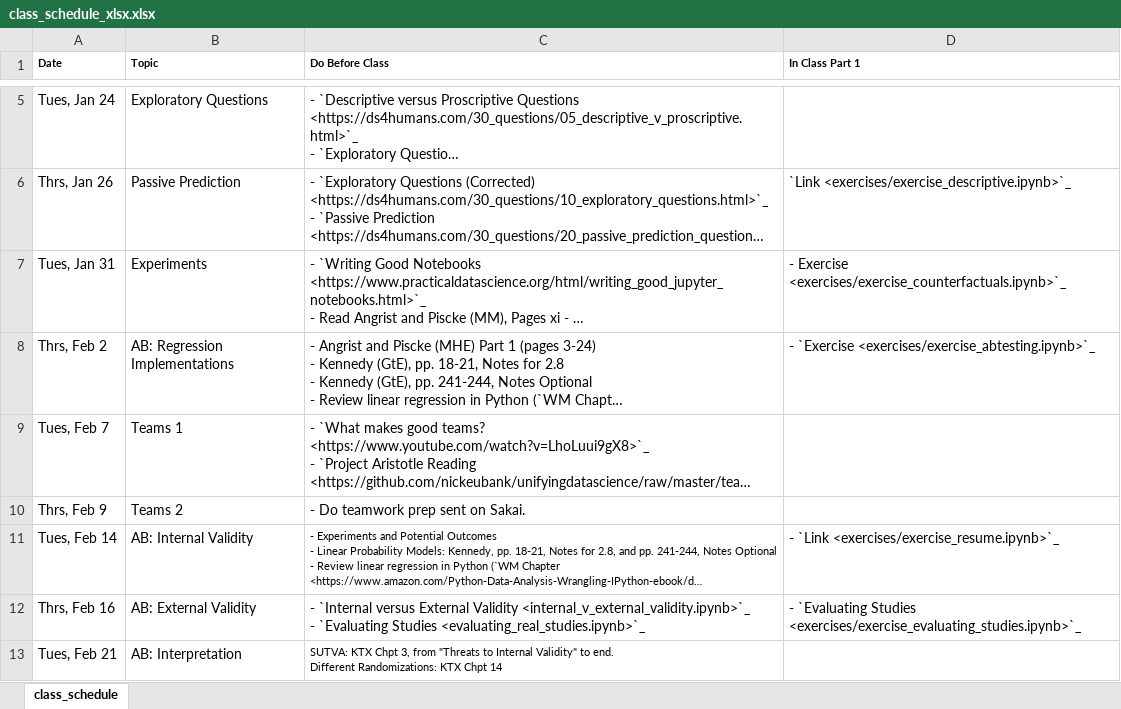
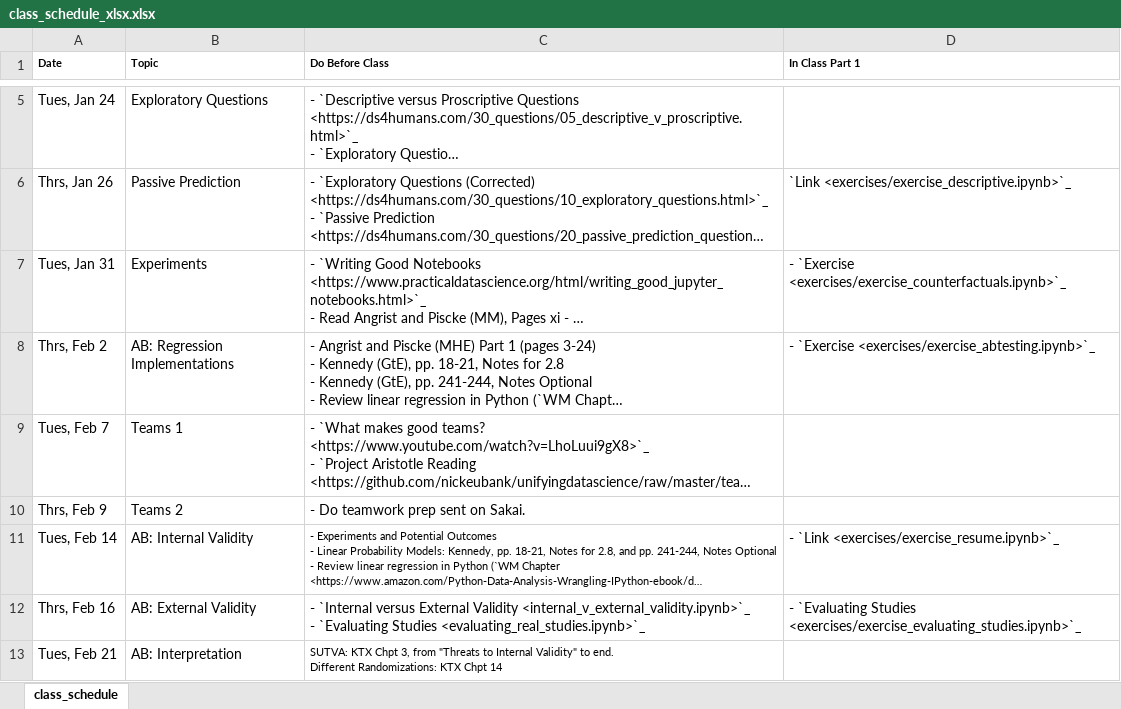
Before and after one commit to nickeubank/unifyingdatascience, an Excel workbook: source/class_schedule_xlsx.xlsx, sheet class_schedule, drawn as a sheet; only a part is shown, gaps mark what is left out; long unchanged cells end in …; values as stored, in another font and other column widths than the file's, no borders; the diff names each change by its address in the sheet, - before the commit and + after, or states it on an @@ line.

Commit message:
schedule typo

```diff
--- a/source/class_schedule_xlsx.xlsx (sheet class_schedule)
+++ b/source/class_schedule_xlsx.xlsx (sheet class_schedule)
-D7 (In Class Part 1): - Exercise <exercises/exercise_counterfactuals.ipynb>`_
+D7 (In Class Part 1): - `Exercise <exercises/exercise_counterfactuals.ipynb>`_
```
Also changed, not shown: 5 other files.
